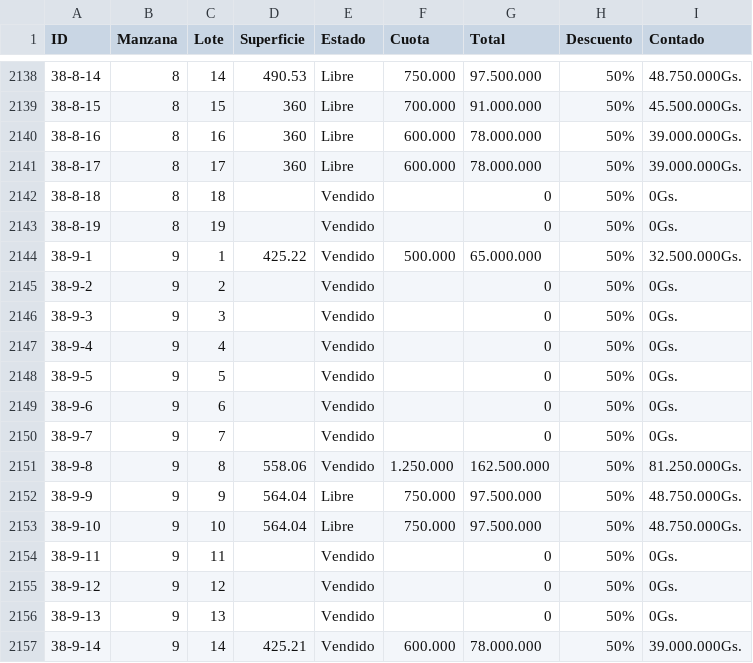
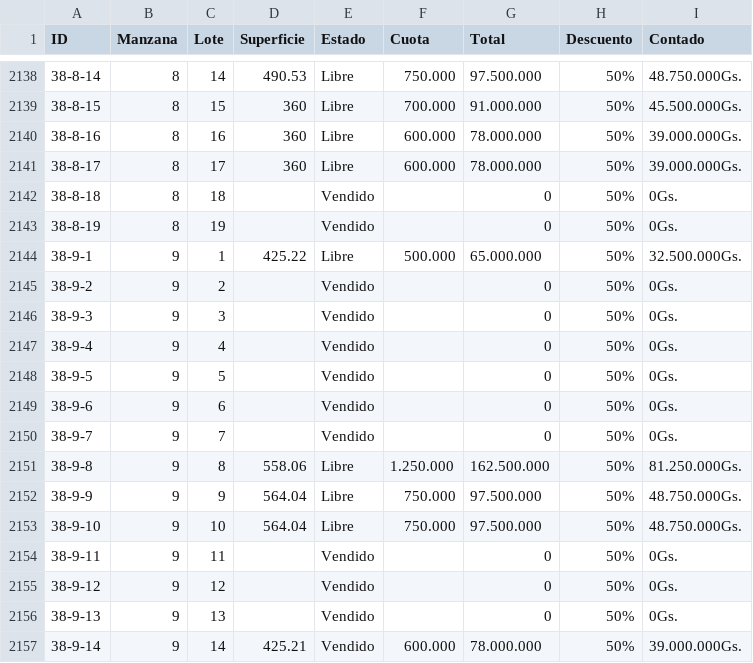
Before and after one commit to PPIWEB/PPIWEB, a CSV file: layers/PPI_TABLA.csv, drawn as a sheet; only a part is shown, gaps mark what is left out.

Commit message:
Update from Mobile/Sheets (Columns A-I only)

```diff
--- a/layers/PPI_TABLA.csv
+++ b/layers/PPI_TABLA.csv
@@ -2179,3 +2179,3 @@ ID,Manzana,Lote,Superficie,Estado,Cuota,Total,Descuento,Contado
 38-8-19,8,19,,Vendido,,0,50%,0Gs.
-38-9-1,9,1,425.22,Vendido,500.000,65.000.000,50%,32.500.000Gs.
+38-9-1,9,1,425.22,Libre,500.000,65.000.000,50%,32.500.000Gs.
 38-9-2,9,2,,Vendido,,0,50%,0Gs.
@@ -2186,3 +2186,3 @@ ID,Manzana,Lote,Superficie,Estado,Cuota,Total,Descuento,Contado
 38-9-7,9,7,,Vendido,,0,50%,0Gs.
-38-9-8,9,8,558.06,Vendido,1.250.000,162.500.000,50%,81.250.000Gs.
+38-9-8,9,8,558.06,Libre,1.250.000,162.500.000,50%,81.250.000Gs.
 38-9-9,9,9,564.04,Libre,750.000,97.500.000,50%,48.750.000Gs.
```
